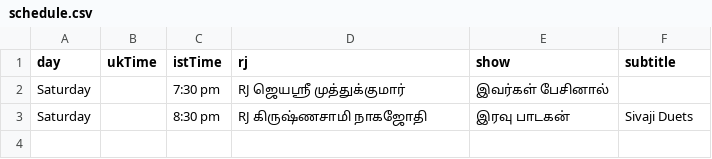
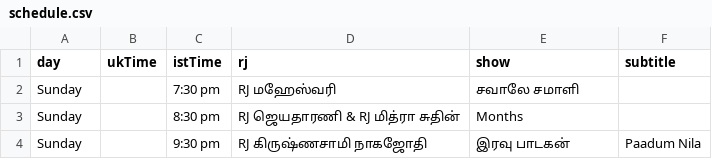
Before and after one commit to asalfm/asalfm-website, a CSV file: assets/schedule.csv, drawn as a sheet.

Commit message:
Update schedule.csv

```diff
--- a/assets/schedule.csv
+++ b/assets/schedule.csv
@@ -1,3 +1,4 @@
 day,ukTime,istTime,rj,show,subtitle
-Saturday,,7:30 pm, RJ ஜெயஸ்ரீ முத்துக்குமார், இவர்கள் பேசினால் ,
-Saturday,,8:30 pm, RJ கிருஷ்ணசாமி நாகஜோதி, இரவு பாடகன், Sivaji Duets
+Sunday,,7:30 pm, RJ மஹேஸ்வரி, சவாலே சமாளி,
+Sunday,,8:30 pm, RJ ஜெயதாரணி & RJ மித்ரா சுதின், Months
+Sunday,,9:30 pm, RJ கிருஷ்ணசாமி நாகஜோதி, இரவு பாடகன், Paadum Nila
```
